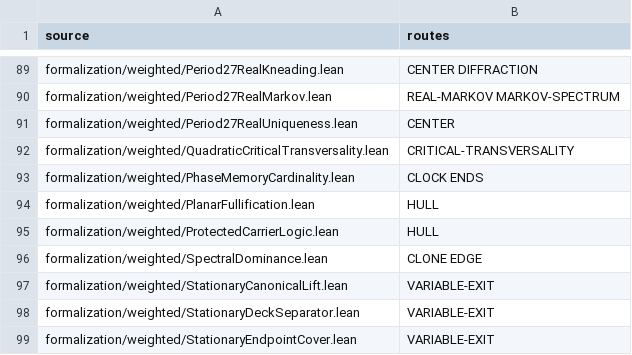
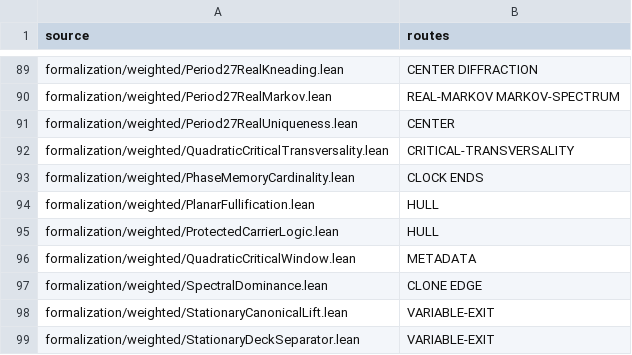
Before and after one commit to dovvnloading/loops-research-archive, a TSV file: formalization/physical_bridge_sources.tsv, drawn as a sheet; only a part is shown, gaps mark what is left out; the shorter side is filled out with more unchanged rows; the diff names each change by its address in the sheet, - before the commit and + after, or states it on an @@ line.

Commit message:
Formalize exact local polynomial order and central-window collision; register weighted target

```diff
--- a/formalization/physical_bridge_sources.tsv
+++ b/formalization/physical_bridge_sources.tsv
+row 96: formalization/weighted/QuadraticCriticalWindow.lean | METADATA
```
Also changed, not shown: 4 other files.
